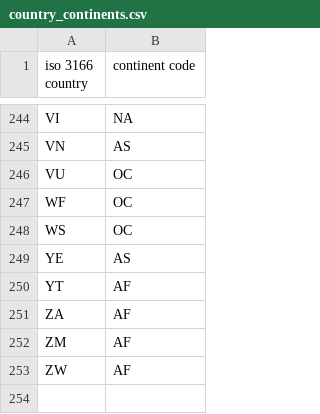
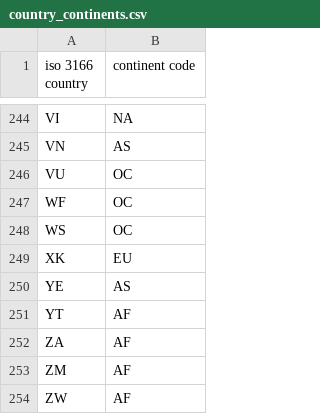
Before and after one commit to ideaoforder/iso_countries_plus, a CSV file: lib/iso_countries_plus/country_continents.csv, drawn as a sheet; only a part is shown, gaps mark what is left out.

```diff
--- a/lib/iso_countries_plus/country_continents.csv
+++ b/lib/iso_countries_plus/country_continents.csv
@@ -248,2 +248,3 @@ WF,OC
 WS,OC
+XK,EU
 YE,AS
```
Also changed, not shown: 1 other file.
